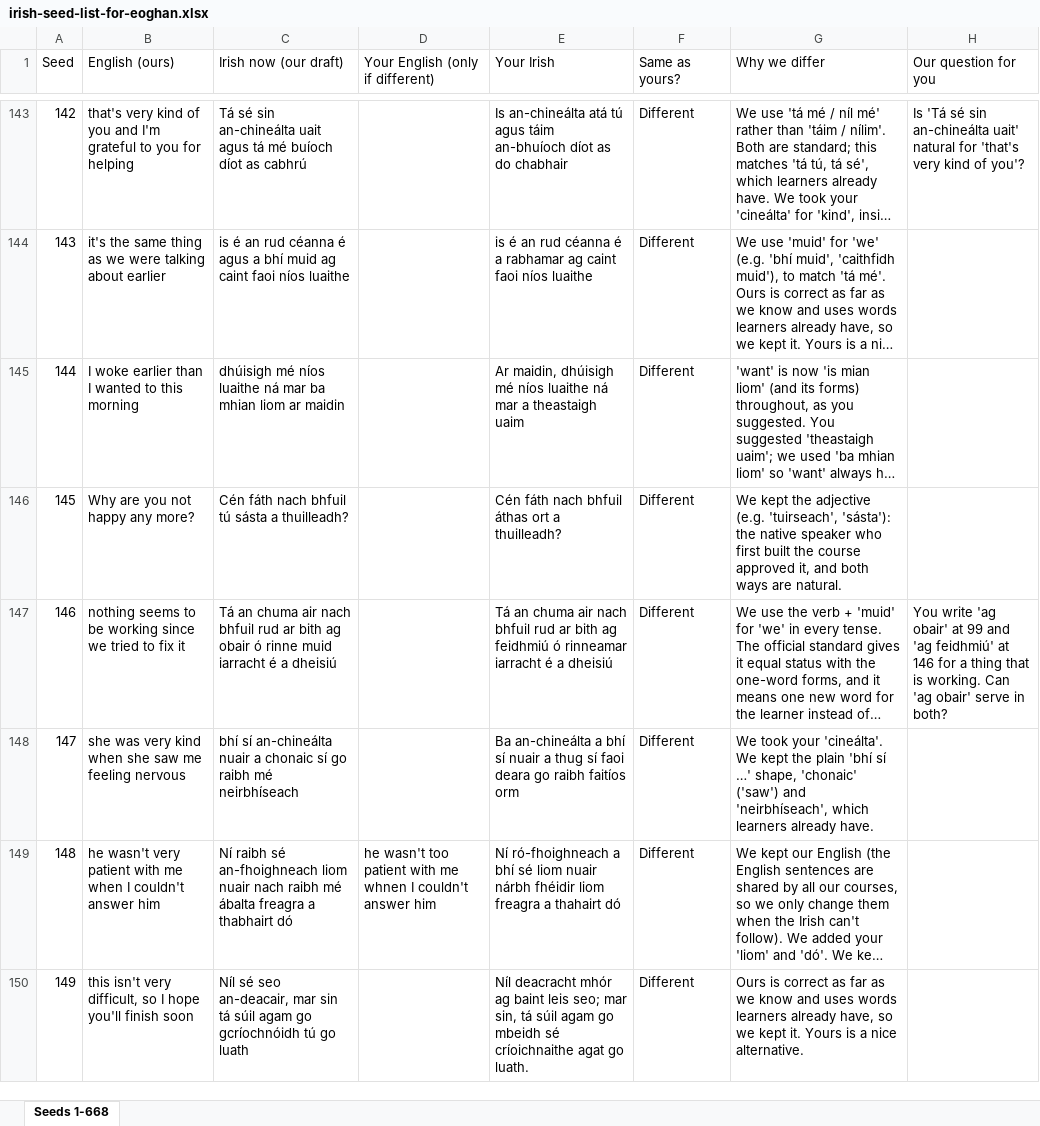
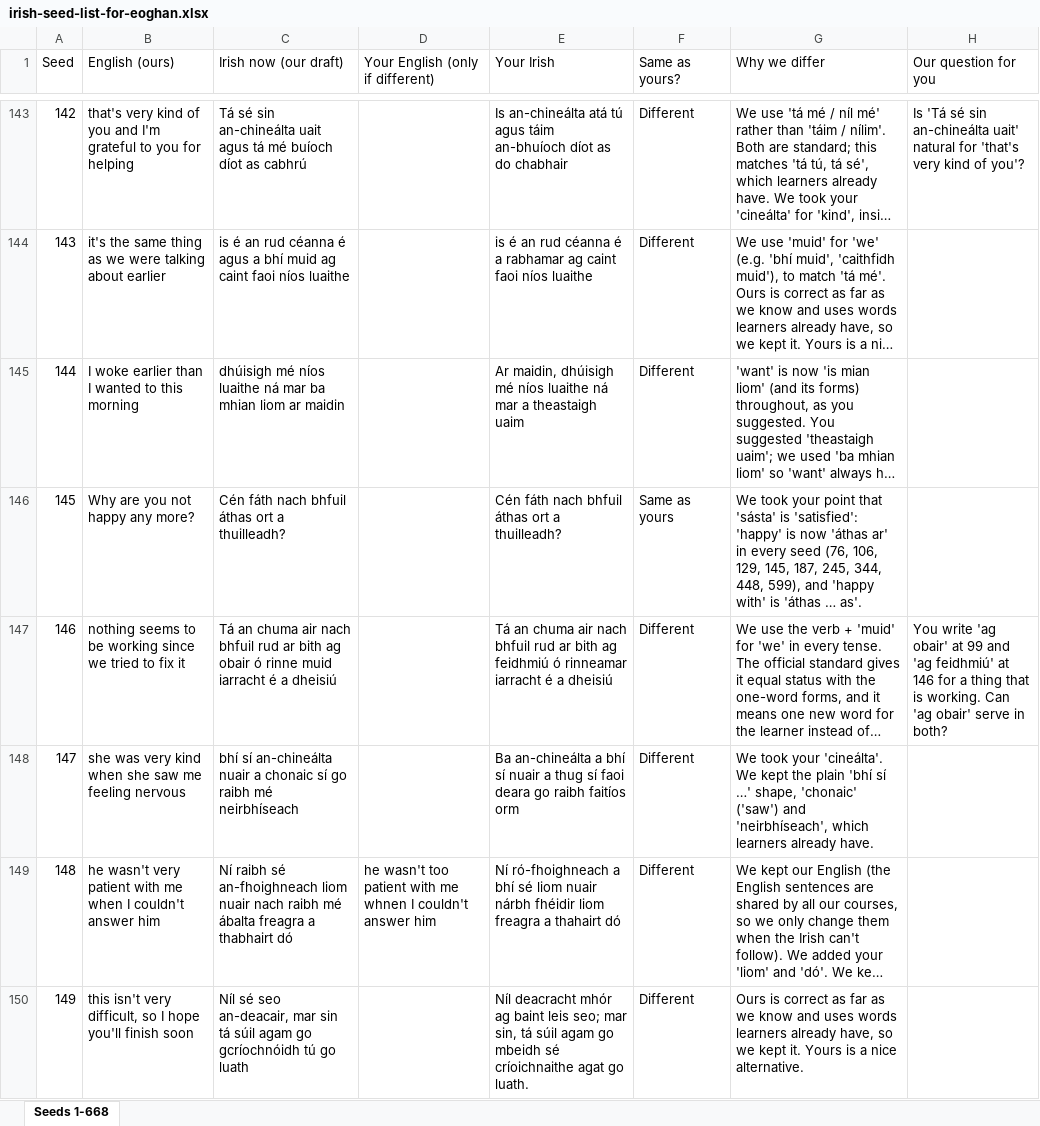
Before and after one commit to thomascassidyzm/ssi-dashboard-v7, an Excel workbook: ops/gle-v2-eoghan-seedlist/irish-seed-list-for-eoghan.xlsx, sheet Seeds 1-668, drawn as a sheet; only a part is shown, gaps mark what is left out; long unchanged cells end in …; values as stored, in another font and other column widths than the file's, no cell formats; the diff covers the shown part only; the diff names each change by its address in the sheet, - before the commit and + after, or states it on an @@ line.

```diff
--- a/ops/gle-v2-eoghan-seedlist/irish-seed-list-for-eoghan.xlsx (sheet Seeds 1-668)
+++ b/ops/gle-v2-eoghan-seedlist/irish-seed-list-for-eoghan.xlsx (sheet Seeds 1-668)
-C146 (Irish now (our draft)): Cén fáth nach bhfuil tú sásta a thuilleadh?
+C146 (Irish now (our draft)): Cén fáth nach bhfuil áthas ort a thuilleadh?
-F146 (Same as yours?): Different
+F146 (Same as yours?): Same as yours
-G146 (Why we differ): We kept the adjective (e.g. 'tuirseach', 'sásta'): the native speaker who first built the course approved it, and both ways are natural.
+G146 (Why we differ): We took your point that 'sásta' is 'satisfied': 'happy' is now 'áthas ar' in every seed (76, 106, 129, 145, 187, 245, 344, 448, 599), and 'happy with' is 'áthas … as'.
```
Also changed, not shown: 96 edited cells elsewhere in this sheet, cell formats, 22 other files.
